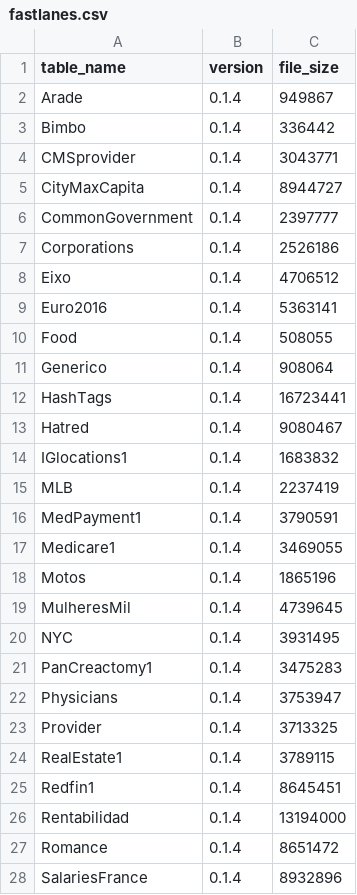
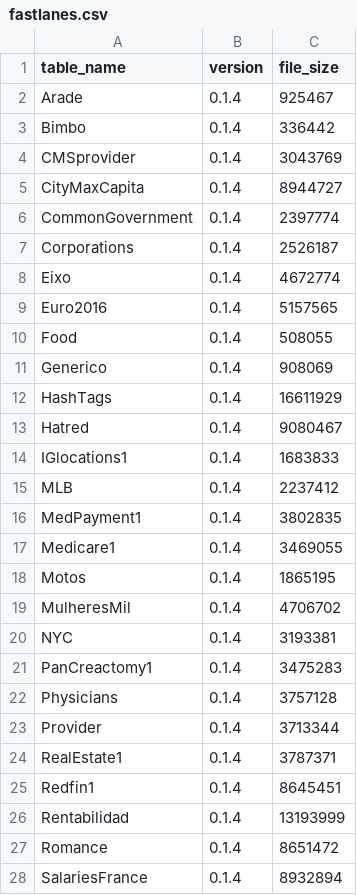
Before and after one commit to ericlin1001/FastLanes, a CSV file: benchmark/result/compression_ratio/public_bi/fastlanes.csv, drawn as a sheet; only a part is shown; the diff covers the shown part only.

```diff
--- a/benchmark/result/compression_ratio/public_bi/fastlanes.csv
+++ b/benchmark/result/compression_ratio/public_bi/fastlanes.csv
@@ -1,28 +1,28 @@
 table_name,version,file_size
-Arade,0.1.4,949867
+Arade,0.1.4,925467
 Bimbo,0.1.4,336442
-CMSprovider,0.1.4,3043771
+CMSprovider,0.1.4,3043769
 CityMaxCapita,0.1.4,8944727
-CommonGovernment,0.1.4,2397777
-Corporations,0.1.4,2526186
-Eixo,0.1.4,4706512
-Euro2016,0.1.4,5363141
+CommonGovernment,0.1.4,2397774
+Corporations,0.1.4,2526187
+Eixo,0.1.4,4672774
+Euro2016,0.1.4,5157565
 Food,0.1.4,508055
-Generico,0.1.4,908064
-HashTags,0.1.4,16723441
+Generico,0.1.4,908069
+HashTags,0.1.4,16611929
 Hatred,0.1.4,9080467
-IGlocations1,0.1.4,1683832
-MLB,0.1.4,2237419
-MedPayment1,0.1.4,3790591
+IGlocations1,0.1.4,1683833
+MLB,0.1.4,2237412
+MedPayment1,0.1.4,3802835
 Medicare1,0.1.4,3469055
-Motos,0.1.4,1865196
-MulheresMil,0.1.4,4739645
-NYC,0.1.4,3931495
+Motos,0.1.4,1865195
+MulheresMil,0.1.4,4706702
+NYC,0.1.4,3193381
 PanCreactomy1,0.1.4,3475283
-Physicians,0.1.4,3753947
-Provider,0.1.4,3713325
-RealEstate1,0.1.4,3789115
+Physicians,0.1.4,3757128
+Provider,0.1.4,3713344
+RealEstate1,0.1.4,3787371
 Redfin1,0.1.4,8645451
-Rentabilidad,0.1.4,13194000
+Rentabilidad,0.1.4,13193999
 Romance,0.1.4,8651472
-SalariesFrance,0.1.4,8932896
+SalariesFrance,0.1.4,8932894
```
Also changed, not shown: 7 edited cells elsewhere in this file, benchmark/result/compression_ratio/public_bi/compression_summary.csv, benchmark/result/compression_ratio/public_bi/fastlanes_detailed.csv, 20 other files.
